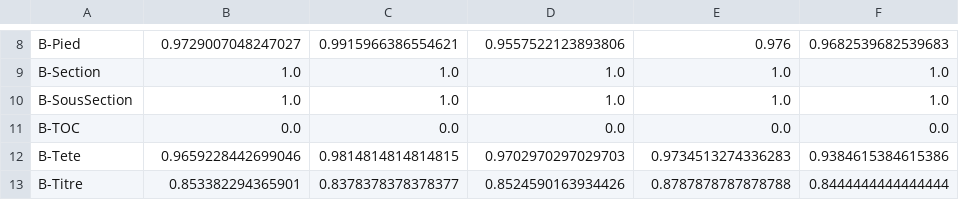
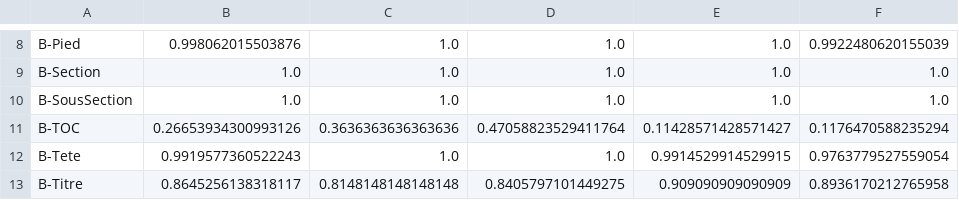
Before and after one commit to dhdaines/alexis, a CSV file: results/layoutlmscores.csv, drawn as a sheet; only a part is shown, gaps mark what is left out; the diff covers the shown part only; the diff names each change by its address in the sheet, - before the commit and + after, or states it on an @@ line.

```diff
--- a/results/layoutlmscores.csv
+++ b/results/layoutlmscores.csv
-B8: 0.9729007048247027
+B8: 0.998062015503876
-C8: 0.9915966386554621
+C8: 1.0
-D8: 0.9557522123893806
+D8: 1.0
-E8: 0.976
+E8: 1.0
-F8: 0.9682539682539683
+F8: 0.9922480620155039
-B11: 0.0
+B11: 0.26653934300993126
-C11: 0.0
+C11: 0.3636363636363636
-D11: 0.0
+D11: 0.47058823529411764
-E11: 0.0
+E11: 0.11428571428571427
-F11: 0.0
+F11: 0.1176470588235294
-B12: 0.9659228442699046
+B12: 0.9919577360522243
-C12: 0.9814814814814815
+C12: 1.0
-D12: 0.9702970297029703
+D12: 1.0
-E12: 0.9734513274336283
+E12: 0.9914529914529915
-F12: 0.9384615384615386
+F12: 0.9763779527559054
-B13: 0.853382294365901
+B13: 0.8645256138318117
-C13: 0.8378378378378377
+C13: 0.8148148148148148
-D13: 0.8524590163934426
+D13: 0.8405797101449275
-E13: 0.8787878787878788
+E13: 0.909090909090909
-F13: 0.8444444444444444
+F13: 0.8936170212765958
```
Also changed, not shown: 28 edited cells elsewhere in this file, 2 other files.
